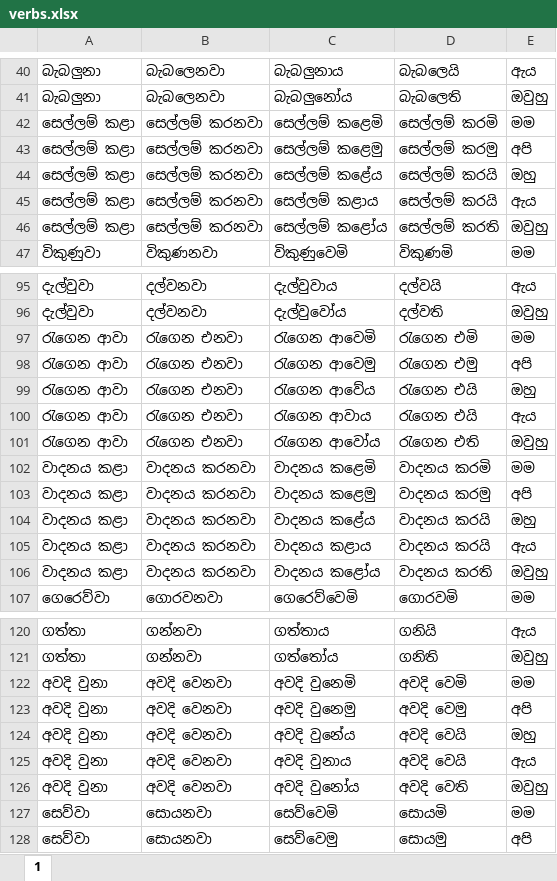
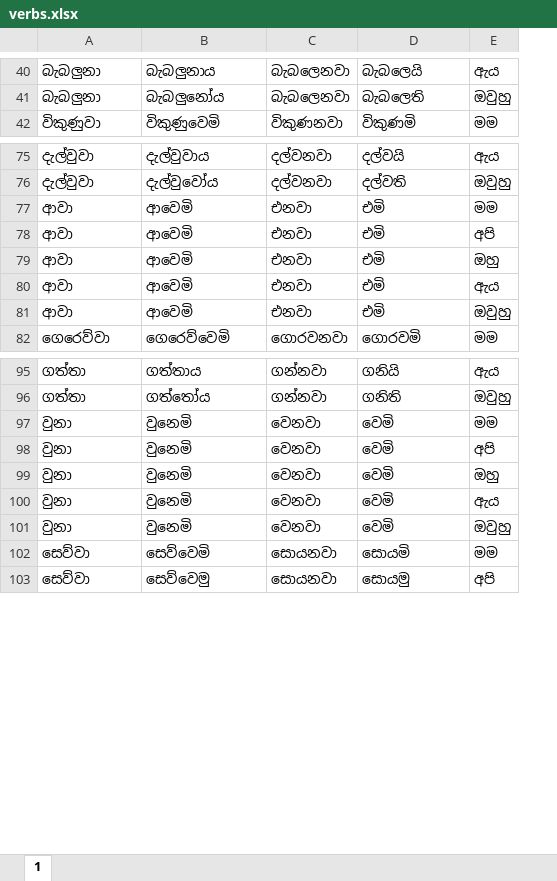
Before and after one commit to DilShashi/Sinhala-Spelling-Grammar-Checker, an Excel workbook: verbs.xlsx, sheet 1, drawn as a sheet; only a part is shown, gaps mark what is left out; values as stored, in another font and other column widths than the file's, no borders; charts and pictures not drawn; removed rows and columns are numbered as before the commit, all else as after; the diff covers the shown part only; the diff names each change by its address in the sheet, - before the commit and + after, or states it on an @@ line.

```diff
--- a/verbs.xlsx (sheet 1)
+++ b/verbs.xlsx (sheet 1)
-column B, rows 40-41: බැබලෙනවා | බැබලෙනවා; row 47: විකුණනවා; rows 95-96: දල්වනවා | දල්වනවා; row 107: ගොරවනවා; rows 120-121: ගන්නවා | ගන්නවා; rows 127-128: සොයනවා | සොයනවා
+column C, rows 40-42: බැබලෙනවා | බැබලෙනවා | විකුණනවා; rows 75-76: දල්වනවා | දල්වනවා; row 82: ගොරවනවා; rows 95-96: ගන්නවා | ගන්නවා; rows 102-103: සොයනවා | සොයනවා
-row 42: සෙල්ලම් කළා | සෙල්ලම් කරනවා | සෙල්ලම් කළෙමි | සෙල්ලම් කරමි | මම
-row 43: සෙල්ලම් කළා | සෙල්ලම් කරනවා | සෙල්ලම් කළෙමු | සෙල්ලම් කරමු | අපි
-row 44: සෙල්ලම් කළා | සෙල්ලම් කරනවා | සෙල්ලම් කළේය | සෙල්ලම් කරයි | ඔහු
-row 45: සෙල්ලම් කළා | සෙල්ලම් කරනවා | සෙල්ලම් කළාය | සෙල්ලම් කරයි | ඇය
-row 46: සෙල්ලම් කළා | සෙල්ලම් කරනවා | සෙල්ලම් කළෝය | සෙල්ලම් කරති | ඔවුහු
-row 97: රැගෙන ආවා | රැගෙන එනවා | රැගෙන ආවෙමි | රැගෙන එමි | මම
-row 98: රැගෙන ආවා | රැගෙන එනවා | රැගෙන ආවෙමු | රැගෙන එමු | අපි
-row 99: රැගෙන ආවා | රැගෙන එනවා | රැගෙන ආවේය | රැගෙන එයි | ඔහු
-row 100: රැගෙන ආවා | රැගෙන එනවා | රැගෙන ආවාය | රැගෙන එයි | ඇය
-row 101: රැගෙන ආවා | රැගෙන එනවා | රැගෙන ආවෝය | රැගෙන එති | ඔවුහු
-row 102: වාදනය කළා | වාදනය කරනවා | වාදනය කළෙමි | වාදනය කරමි | මම
-row 103: වාදනය කළා | වාදනය කරනවා | වාදනය කළෙමු | වාදනය කරමු | අපි
-row 104: වාදනය කළා | වාදනය කරනවා | වාදනය කළේය | වාදනය කරයි | ඔහු
-row 105: වාදනය කළා | වාදනය කරනවා | වාදනය කළාය | වාදනය කරයි | ඇය
-row 106: වාදනය කළා | වාදනය කරනවා | වාදනය කළෝය | වාදනය කරති | ඔවුහු
+row 77: ආවා | ආවෙමි | එනවා | එමි | මම
+row 78: ආවා | ආවෙමි | එනවා | එමි | අපි
+row 79: ආවා | ආවෙමි | එනවා | එමි | ඔහු
+row 80: ආවා | ආවෙමි | එනවා | එමි | ඇය
+row 81: ආවා | ආවෙමි | එනවා | එමි | ඔවුහු
-row 122: අවදි වුනා | අවදි වෙනවා | අවදි වුනෙමි | අවදි වෙමි | මම
-row 123: අවදි වුනා | අවදි වෙනවා | අවදි වුනෙමු | අවදි වෙමු | අපි
-row 124: අවදි වුනා | අවදි වෙනවා | අවදි වුනේය | අවදි වෙයි | ඔහු
-row 125: අවදි වුනා | අවදි වෙනවා | අවදි වුනාය | අවදි වෙයි | ඇය
-row 126: අවදි වුනා | අවදි වෙනවා | අවදි වුනෝය | අවදි වෙති | ඔවුහු
+row 97: වුනා | වුනෙමි | වෙනවා | වෙමි | මම
+row 98: වුනා | වුනෙමි | වෙනවා | වෙමි | අපි
+row 99: වුනා | වුනෙමි | වෙනවා | වෙමි | ඔහු
+row 100: වුනා | වුනෙමි | වෙනවා | වෙමි | ඇය
+row 101: වුනා | වුනෙමි | වෙනවා | වෙමි | ඔවුහු
```
Also changed, not shown: 215 added rows and 20 removed rows elsewhere in this sheet, charts or pictures, 1 other file.
